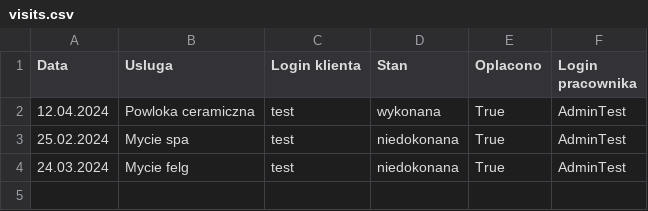
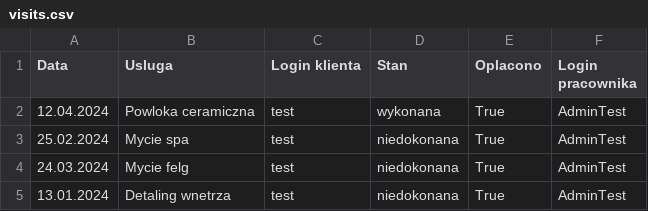
Before and after one commit to PuszkaJakub/projekt_inzynieria, a CSV file: Projekt/visits.csv, drawn as a sheet; the diff names each change by its address in the sheet, - before the commit and + after, or states it on an @@ line.

```diff
--- a/Projekt/visits.csv
+++ b/Projekt/visits.csv
+row 5: 13.01.2024 | Detaling wnetrza | test | niedokonana | True | AdminTest
```
Also changed, not shown: Projekt/services.csv, 1 other file.
